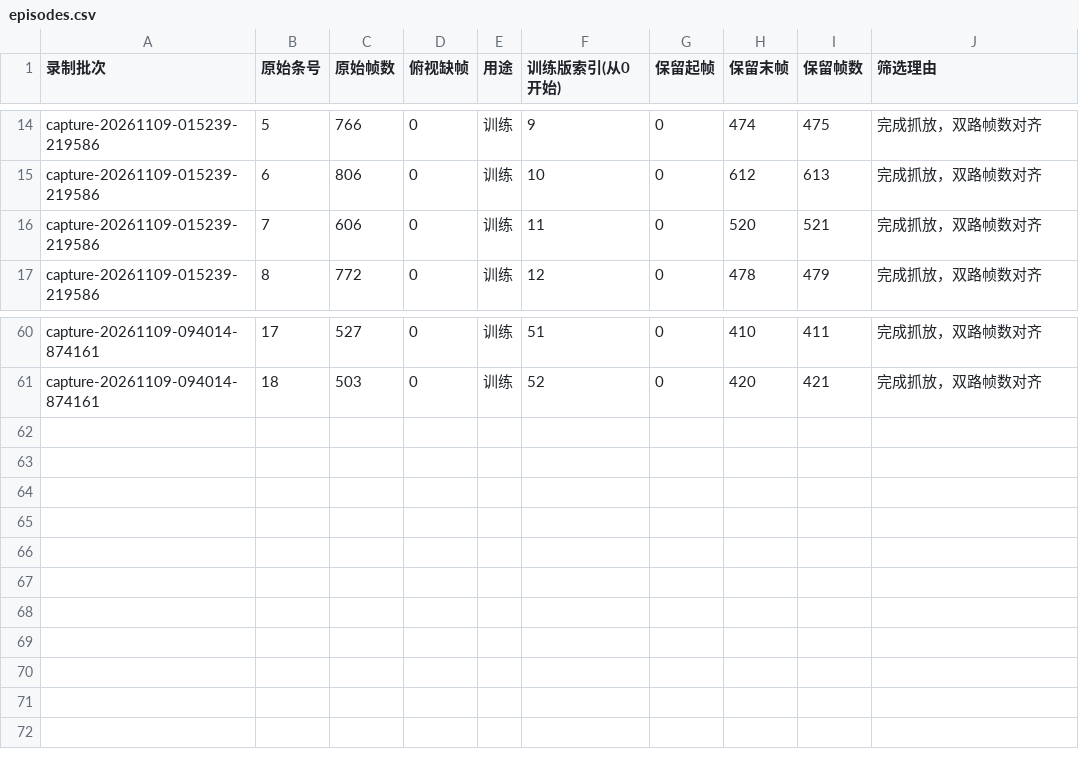
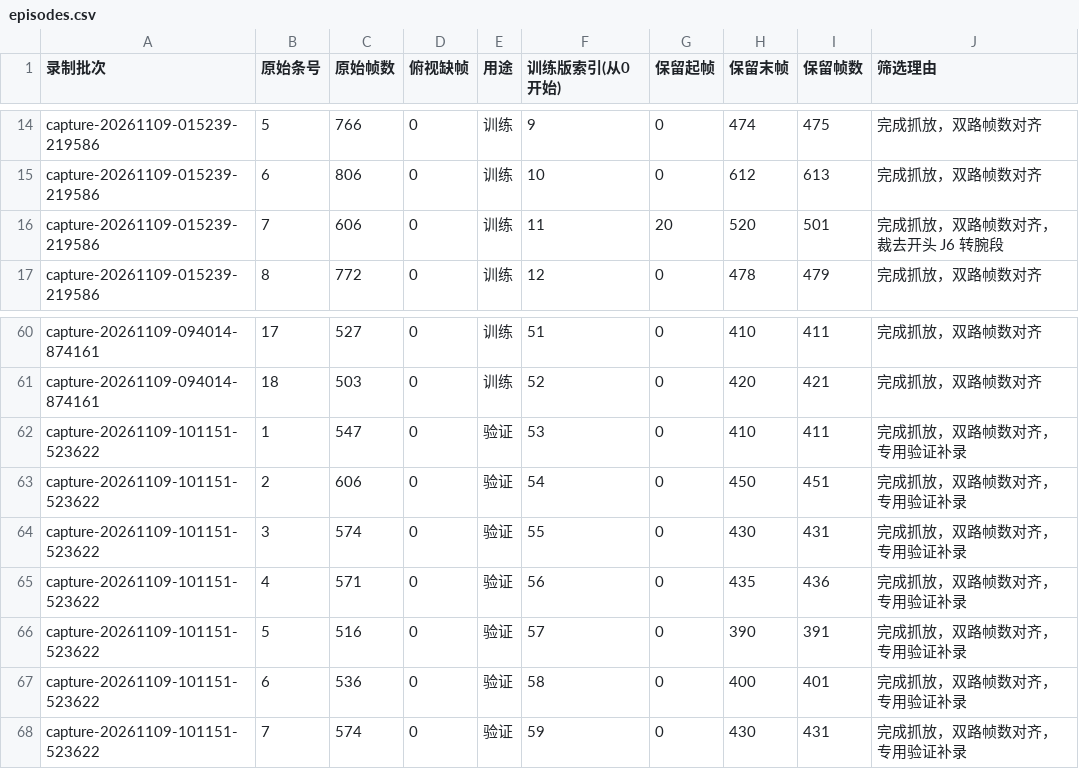
Before and after one commit to ken-ab/rebot-b601-training, a CSV file: episodes.csv, drawn as a sheet; only a part is shown, gaps mark what is left out.

```diff
--- a/episodes.csv
+++ b/episodes.csv
@@ -15,3 +15,3 @@ capture-20261109-015239-219586,5,766,0,训练,9,0,474,475,完成抓放，双路
 capture-20261109-015239-219586,6,806,0,训练,10,0,612,613,完成抓放，双路帧数对齐
-capture-20261109-015239-219586,7,606,0,训练,11,0,520,521,完成抓放，双路帧数对齐
+capture-20261109-015239-219586,7,606,0,训练,11,20,520,501,完成抓放，双路帧数对齐，裁去开头 J6 转腕段
 capture-20261109-015239-219586,8,772,0,训练,12,0,478,479,完成抓放，双路帧数对齐
@@ -61 +61,8 @@ capture-20261109-094014-874161,17,527,0,训练,51,0,410,411,完成抓放，双
 capture-20261109-094014-874161,18,503,0,训练,52,0,420,421,完成抓放，双路帧数对齐
+capture-20261109-101151-523622,1,547,0,验证,53,0,410,411,完成抓放，双路帧数对齐，专用验证补录
+capture-20261109-101151-523622,2,606,0,验证,54,0,450,451,完成抓放，双路帧数对齐，专用验证补录
+capture-20261109-101151-523622,3,574,0,验证,55,0,430,431,完成抓放，双路帧数对齐，专用验证补录
+capture-20261109-101151-523622,4,571,0,验证,56,0,435,436,完成抓放，双路帧数对齐，专用验证补录
+capture-20261109-101151-523622,5,516,0,验证,57,0,390,391,完成抓放，双路帧数对齐，专用验证补录
+capture-20261109-101151-523622,6,536,0,验证,58,0,400,401,完成抓放，双路帧数对齐，专用验证补录
+capture-20261109-101151-523622,7,574,0,验证,59,0,430,431,完成抓放，双路帧数对齐，专用验证补录
```
Also changed, not shown: 5 other files.
